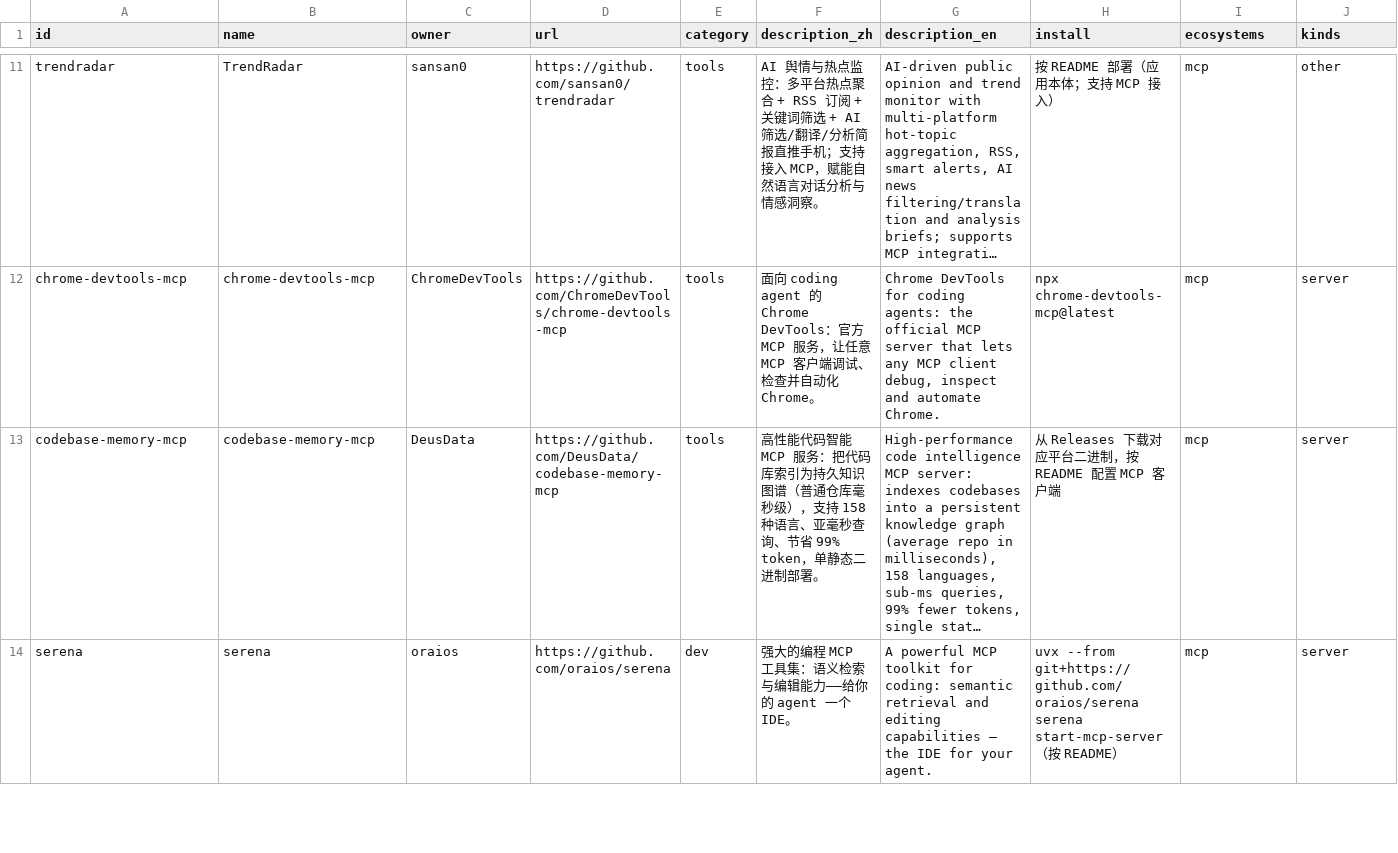
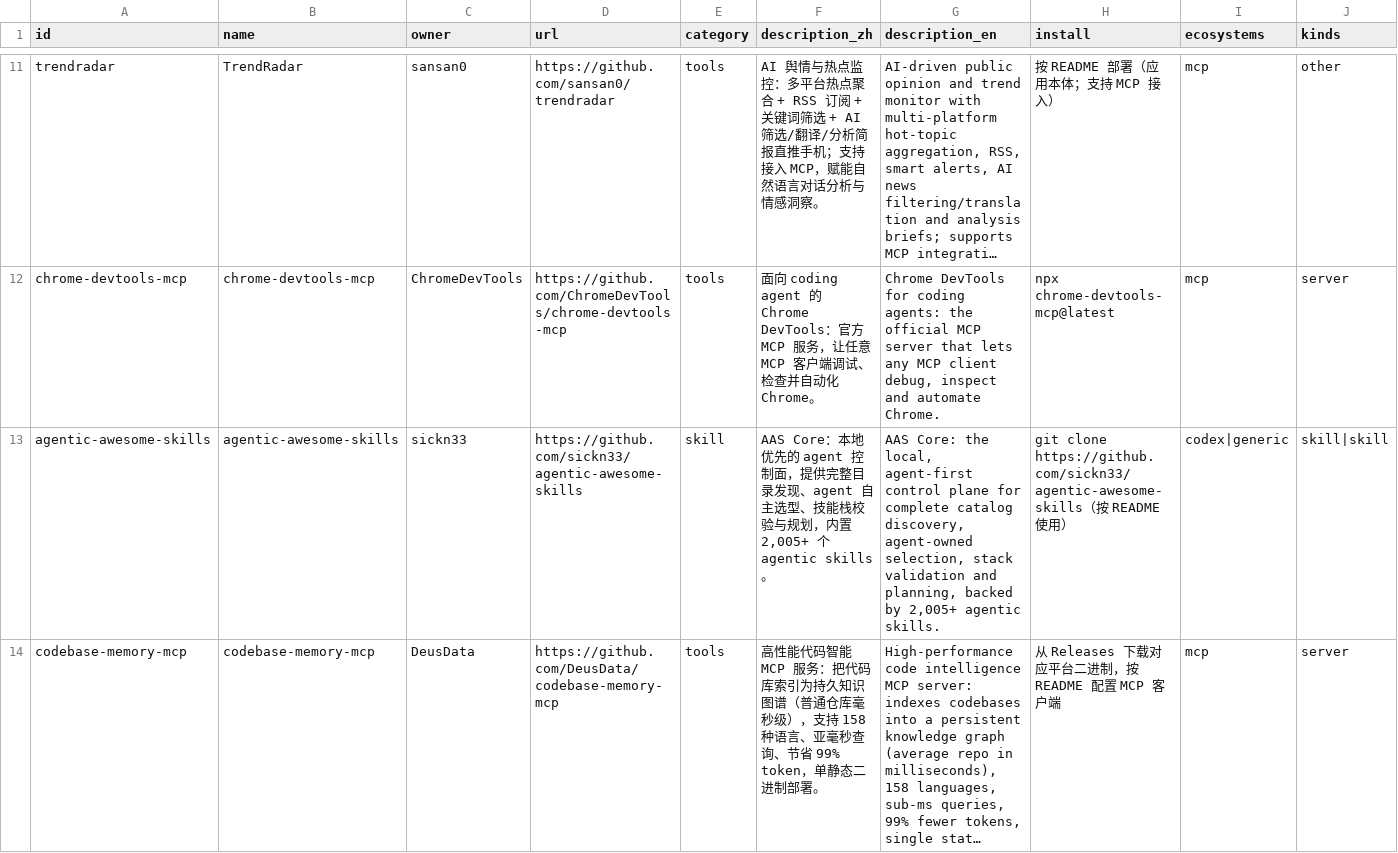
Before and after one commit to HBC-Tech-coder/skillhub, a CSV file: data/skillhub.csv, drawn as a sheet; only a part is shown, gaps mark what is left out; the shorter side is filled out with more unchanged rows; long unchanged cells end in …; rows hold the shown columns only; the diff covers the shown part only; the diff names each change by its address in the sheet, - before the commit and + after, or states it on an @@ line.

Commit message:
数据 54 条：codex 生态头部（agentic-awesome-skills/scientific-agent-skills/nature-skills/网络安全817技能/awesome-agent-skills 注册表）+ 新增 科研学术/安全 两个功能场景

```diff
--- a/data/skillhub.csv
+++ b/data/skillhub.csv
+row 13: agentic-awesome-skills | agentic-awesome-skills | sickn33 | https://github.com/sickn33/agentic-awesome-skills | skill | AAS Core：本地优先的 agent 控制面，提供完整目录发现、agent 自主选型、技能栈校验与规划，内置 2,005+ 个 agentic skills。 | AAS Core: the local, agent-first control plane for complete catalog discovery, agent-owned selection, stack validation and planning, backed by 2,005+ agentic skills. | git clone https://github.com/sickn33/agentic-awesome-skills（按 README 使用） | codex|generic | skill|skill
```
Also changed, not shown: 4 added rows elsewhere in this file, 15 other files.
